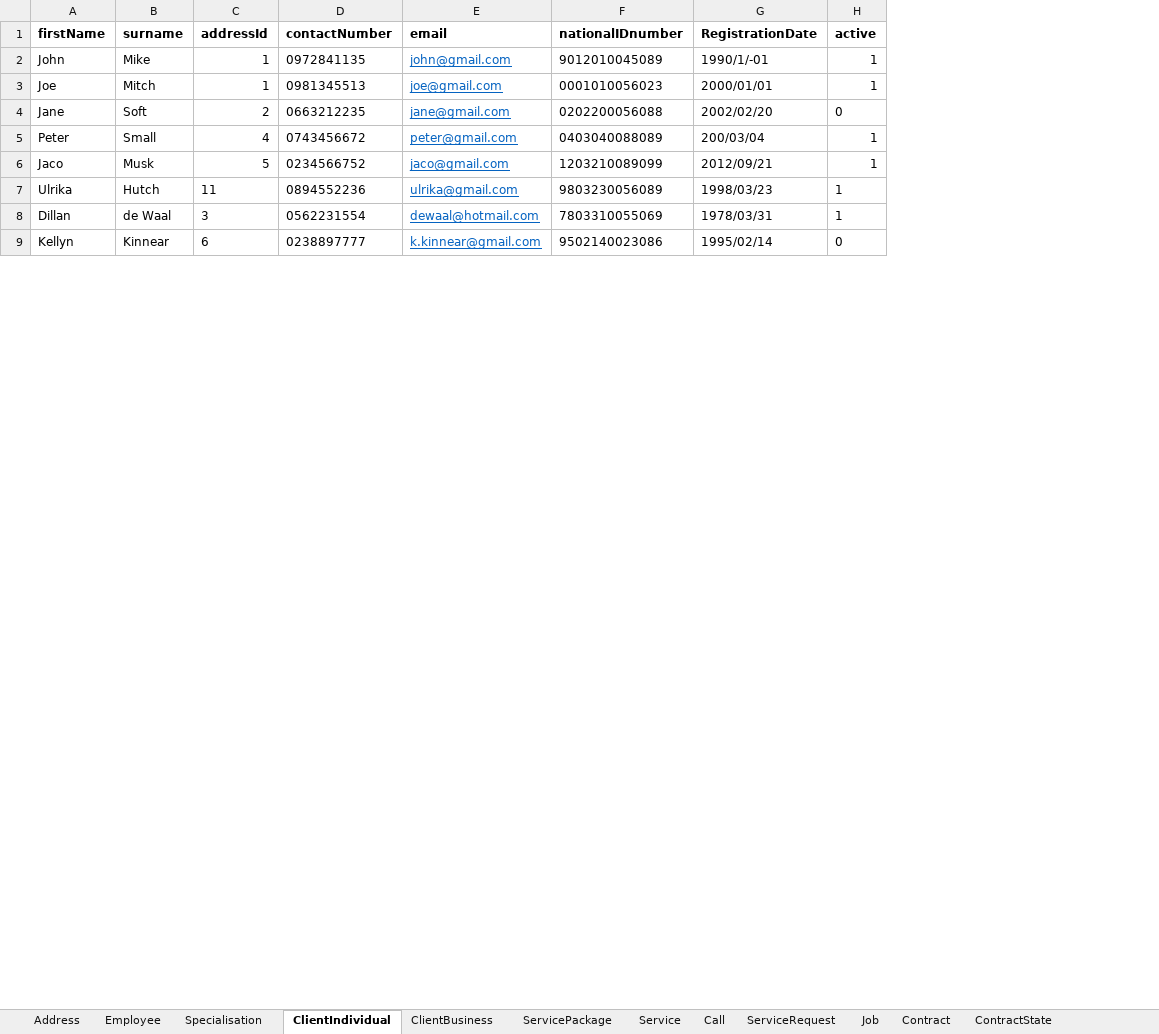
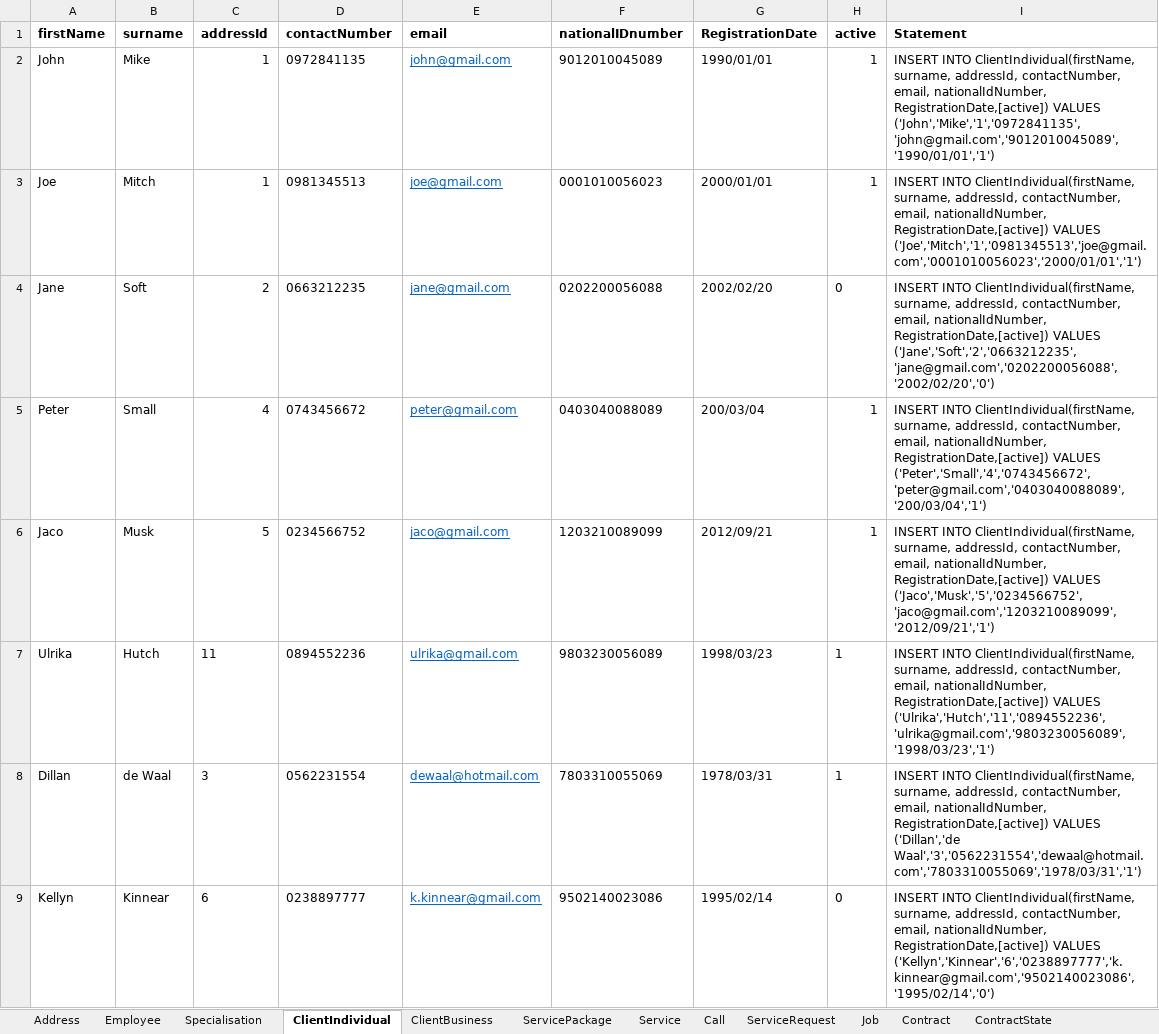
Before and after one commit to SlapPandas/PremierService-Solutions-FrontEnd, an Excel workbook: SQL Collection/DataBaseRecords.xlsx, sheet ClientIndividual, drawn as a sheet; only a part is shown; values as stored, in another font and other column widths than the file's, no borders; the diff names each change by its address in the sheet, - before the commit and + after, or states it on an @@ line.

```diff
--- a/SQL Collection/DataBaseRecords.xlsx (sheet ClientIndividual)
+++ b/SQL Collection/DataBaseRecords.xlsx (sheet ClientIndividual)
+column I (Statement), rows 2-9: INSERT INTO ClientIndividual(firstName, surname, addressId, contactNumber, email, nationalIdNumber, RegistrationDate,[active]) VALUES ('John','Mike','1','0972841135','john@gmail.com','9012010045089','1990/01/01','1') | INSERT INTO ClientIndividual(firstName, surname, addressId, contactNumber, email, nationalIdNumber, RegistrationDate,[active]) VALUES ('Joe','Mitch','1','0981345513','joe@gmail.com','0001010056023','2000/01/01','1') | INSERT INTO ClientIndividual(firstName, surname, addressId, contactNumber, email, nationalIdNumber, RegistrationDate,[active]) VALUES ('Jane','Soft','2','0663212235','jane@gmail.com','0202200056088','2002/02/20','0') | INSERT INTO ClientIndividual(firstName, surname, addressId, contactNumber, email, nationalIdNumber, RegistrationDate,[active]) VALUES ('Peter','Small','4','0743456672','peter@gmail.com','0403040088089','200/03/04','1') | INSERT INTO ClientIndividual(firstName, surname, addressId, contactNumber, email, nationalIdNumber, RegistrationDate,[active]) VALUES ('Jaco','Musk','5','0234566752','jaco@gmail.com','1203210089099','2012/09/21','1') | INSERT INTO ClientIndividual(firstName, surname, addressId, contactNumber, email, nationalIdNumber, RegistrationDate,[active]) VALUES ('Ulrika','Hutch','11','0894552236','ulrika@gmail.com','9803230056089','1998/03/23','1') | INSERT INTO ClientIndividual(firstName, surname, addressId, contactNumber, email, nationalIdNumber, RegistrationDate,[active]) VALUES ('Dillan','de Waal','3','0562231554','dewaal@hotmail.com','7803310055069','1978/03/31','1') | INSERT INTO ClientIndividual(firstName, surname, addressId, contactNumber, email, nationalIdNumber, RegistrationDate,[active]) VALUES ('Kellyn','Kinnear','6','0238897777','k.kinnear@gmail.com','9502140023086','1995/02/14','0')
-G2 (RegistrationDate): 1990/1/-01
+G2 (RegistrationDate): 1990/01/01
```
Also changed, not shown: sheet Call, sheet ServicePackage, sheet Contract, sheet Specialisation, sheet Service, sheet ClientBusiness, 7 more sheets, other sheet tabs, 4 other files.
